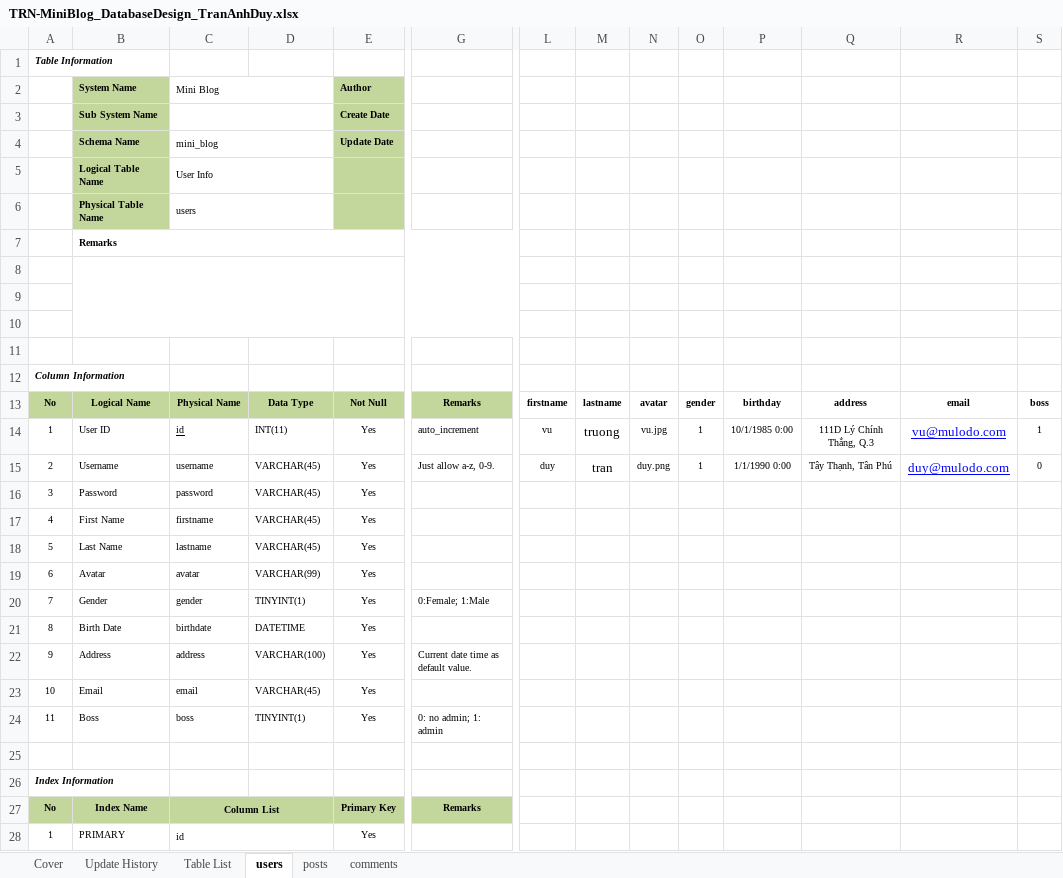
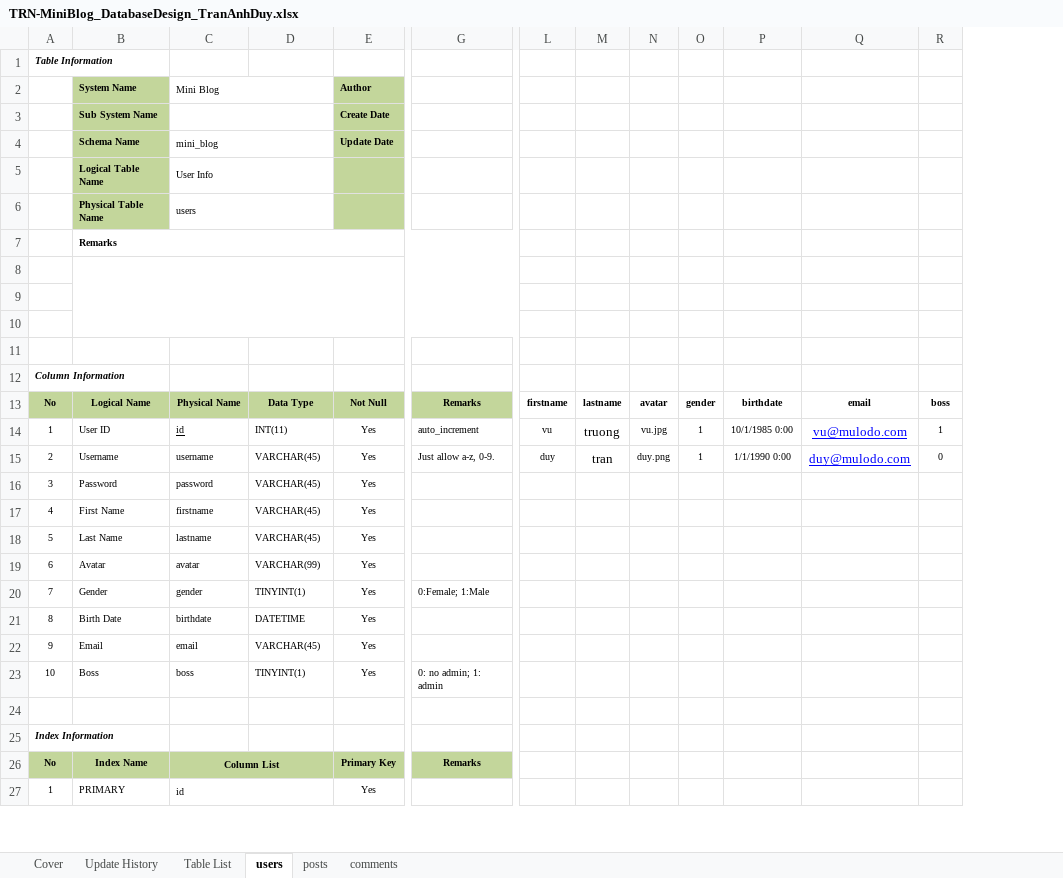
Before and after one commit to Mulodo-Java-Training/miniblog-tran.duy, an Excel workbook: doc/backend/db/TRN-MiniBlog_DatabaseDesign_TranAnhDuy.xlsx, sheet users, drawn as a sheet; only a part is shown, gaps mark what is left out; values as stored, in another font and other column widths than the file's, no borders; removed rows and columns are numbered as before the commit, all else as after; rows hold the shown columns only; the diff names each change by its address in the sheet, - before the commit and + after, or states it on an @@ line.

```diff
--- a/doc/backend/db/TRN-MiniBlog_DatabaseDesign_TranAnhDuy.xlsx (sheet users)
+++ b/doc/backend/db/TRN-MiniBlog_DatabaseDesign_TranAnhDuy.xlsx (sheet users)
-column Q, rows 13-15: address | 111D Lý Chính Thắng, Q.3 | Tây Thạnh, Tân Phú
-P13: birthday
+P13: birthdate
-row 22: 9 | Address | address | VARCHAR(100) | Yes | Current date time as default value.
-A22: 10
+A22: 9
-A23: 11
+A23: 10
```
Also changed, not shown: 4 other files.
